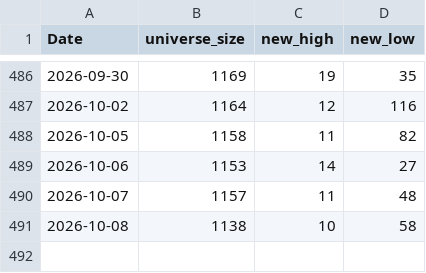
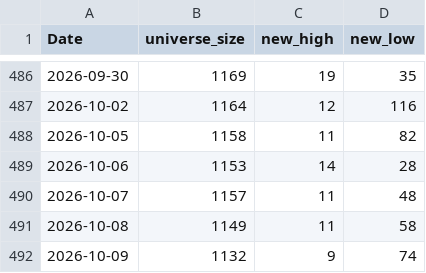
Before and after one commit to nick-l-wh/hk-breadth, a CSV file: data/highs.csv, drawn as a sheet; only a part is shown, gaps mark what is left out.

```diff
--- a/data/highs.csv
+++ b/data/highs.csv
@@ -488,4 +488,5 @@ Date,universe_size,new_high,new_low
 2026-10-05,1158,11,82
-2026-10-06,1153,14,27
+2026-10-06,1153,14,28
 2026-10-07,1157,11,48
-2026-10-08,1138,10,58
+2026-10-08,1149,11,58
+2026-10-09,1132,9,74
```
Also changed, not shown: data/breadth.csv, data/highs_latest.csv.
